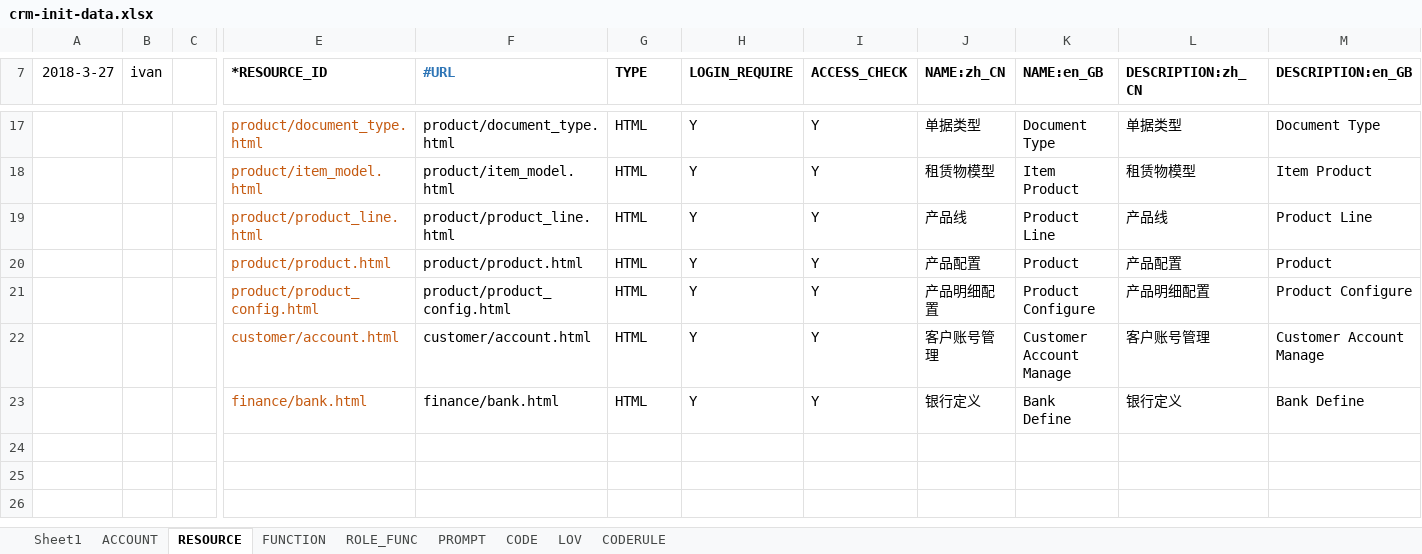
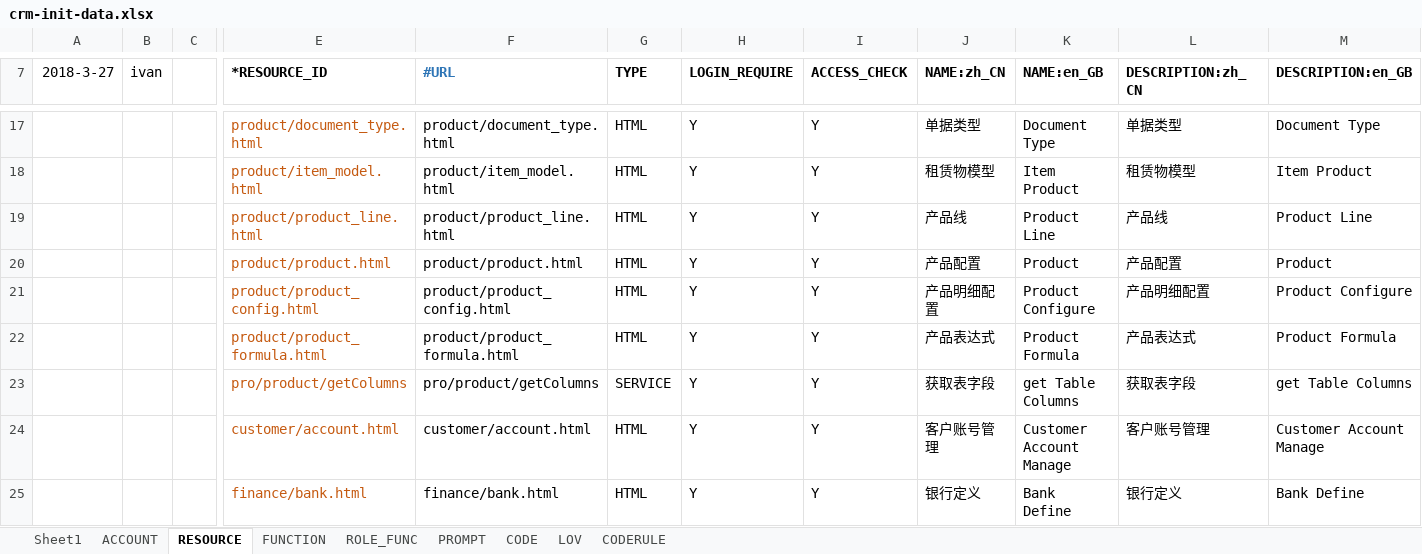
Before and after one commit to IvanStephenYuan/JRAP_Lease, an Excel workbook: jrap-crm-db/src/main/java/com/jingrui/jrap/db/data/crm-init-data.xlsx, sheet RESOURCE, drawn as a sheet; only a part is shown, gaps mark what is left out; values as stored, in another font and other column widths than the file's, no borders; rows hold the shown columns only; the diff names each change by its address in the sheet, - before the commit and + after, or states it on an @@ line.

```diff
--- a/jrap-crm-db/src/main/java/com/jingrui/jrap/db/data/crm-init-data.xlsx (sheet RESOURCE)
+++ b/jrap-crm-db/src/main/java/com/jingrui/jrap/db/data/crm-init-data.xlsx (sheet RESOURCE)
+row 22:  |  |  | product/product_formula.html | product/product_formula.html | HTML | Y | Y | 产品表达式 | Product Formula | 产品表达式 | Product Formula
+row 23:  |  |  | pro/product/getColumns | pro/product/getColumns | SERVICE | Y | Y | 获取表字段 | get Table Columns | 获取表字段 | get Table Columns
```
Also changed, not shown: sheet PROMPT, sheet FUNCTION, 14 other files.
